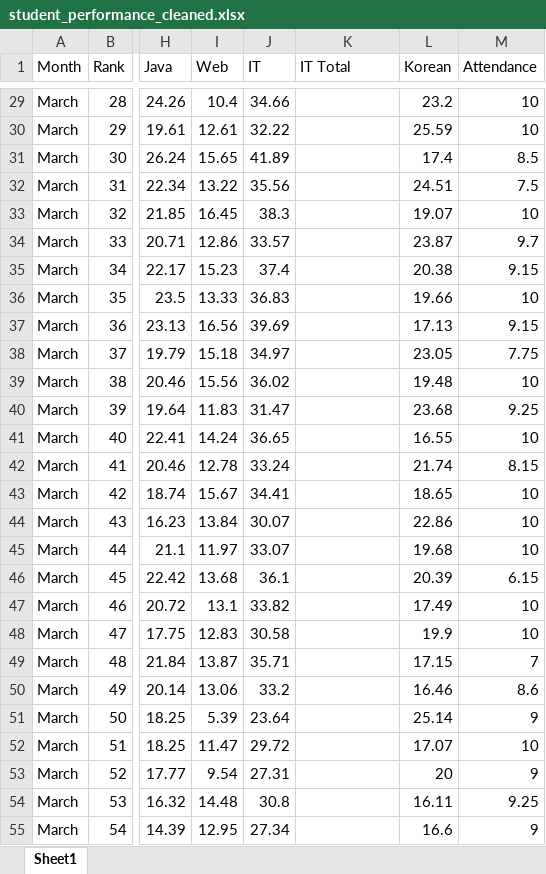
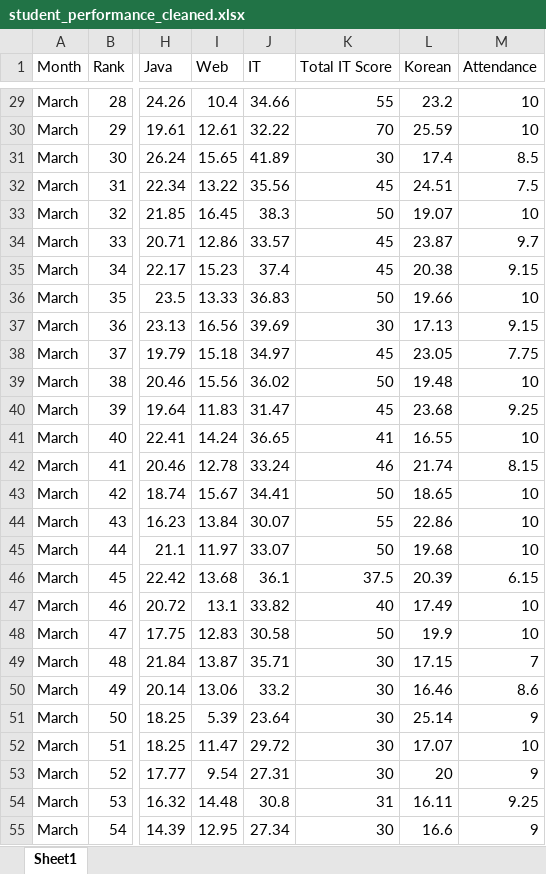
Before and after one commit to cheamnorakpanha/kshrd-basic-course-student-performance-analytics, an Excel workbook: data/processed/student_performance_cleaned.xlsx, sheet Sheet1, drawn as a sheet; only a part is shown, gaps mark what is left out; values as stored, in another font and other column widths than the file's, no borders; the diff covers the shown part only; the diff names each change by its address in the sheet, - before the commit and + after, or states it on an @@ line.

```diff
--- a/data/processed/student_performance_cleaned.xlsx (sheet Sheet1)
+++ b/data/processed/student_performance_cleaned.xlsx (sheet Sheet1)
-K1: IT Total
+K1: Total IT Score
-K29 (Total IT Score): (empty)
+K29 (Total IT Score): 55
-K30 (Total IT Score): (empty)
+K30 (Total IT Score): 70
-K31 (Total IT Score): (empty)
+K31 (Total IT Score): 30
-K32 (Total IT Score): (empty)
+K32 (Total IT Score): 45
-K33 (Total IT Score): (empty)
+K33 (Total IT Score): 50
-K34:K35 (Total IT Score): (empty)
+K34:K35 (Total IT Score): 45
-K36 (Total IT Score): (empty)
+K36 (Total IT Score): 50
-K37 (Total IT Score): (empty)
+K37 (Total IT Score): 30
-K38 (Total IT Score): (empty)
+K38 (Total IT Score): 45
-K39 (Total IT Score): (empty)
+K39 (Total IT Score): 50
-K40 (Total IT Score): (empty)
+K40 (Total IT Score): 45
-K41 (Total IT Score): (empty)
+K41 (Total IT Score): 41
-K42 (Total IT Score): (empty)
+K42 (Total IT Score): 46
-K43 (Total IT Score): (empty)
+K43 (Total IT Score): 50
-K44 (Total IT Score): (empty)
+K44 (Total IT Score): 55
-K45 (Total IT Score): (empty)
+K45 (Total IT Score): 50
-K46 (Total IT Score): (empty)
+K46 (Total IT Score): 37.5
-K47 (Total IT Score): (empty)
+K47 (Total IT Score): 40
-K48 (Total IT Score): (empty)
+K48 (Total IT Score): 50
-K49:K53 (Total IT Score): (empty)
+K49:K53 (Total IT Score): 30
-K54 (Total IT Score): (empty)
+K54 (Total IT Score): 31
-K55 (Total IT Score): (empty)
+K55 (Total IT Score): 30
```
Also changed, not shown: 191 edited cells elsewhere in this sheet, 2 other files.
